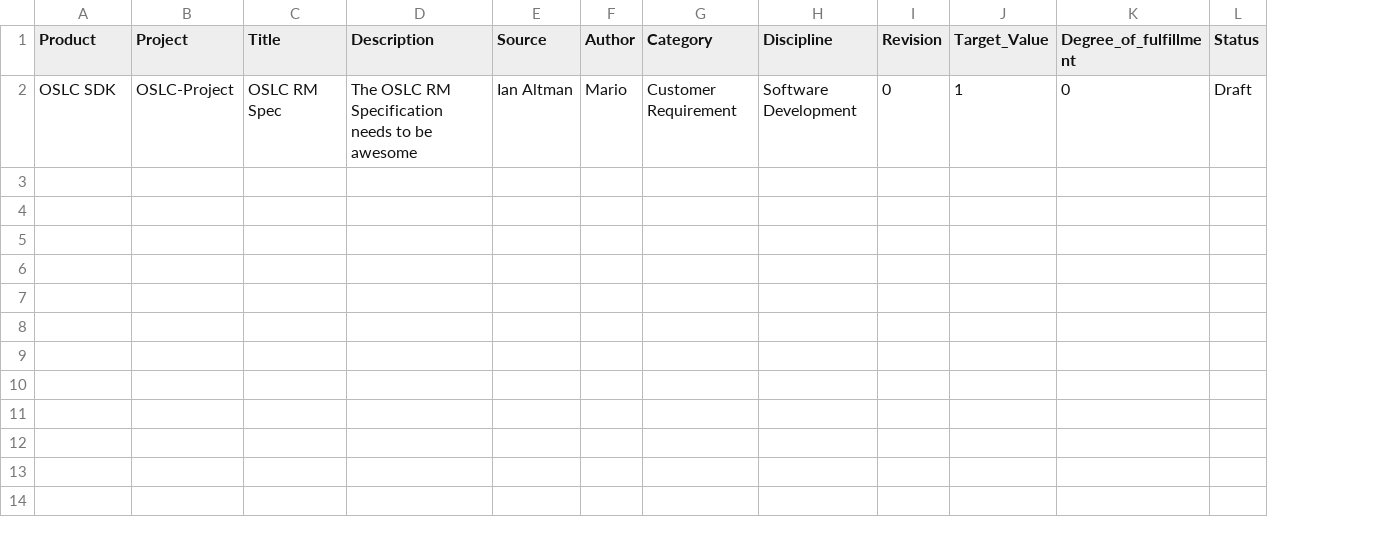
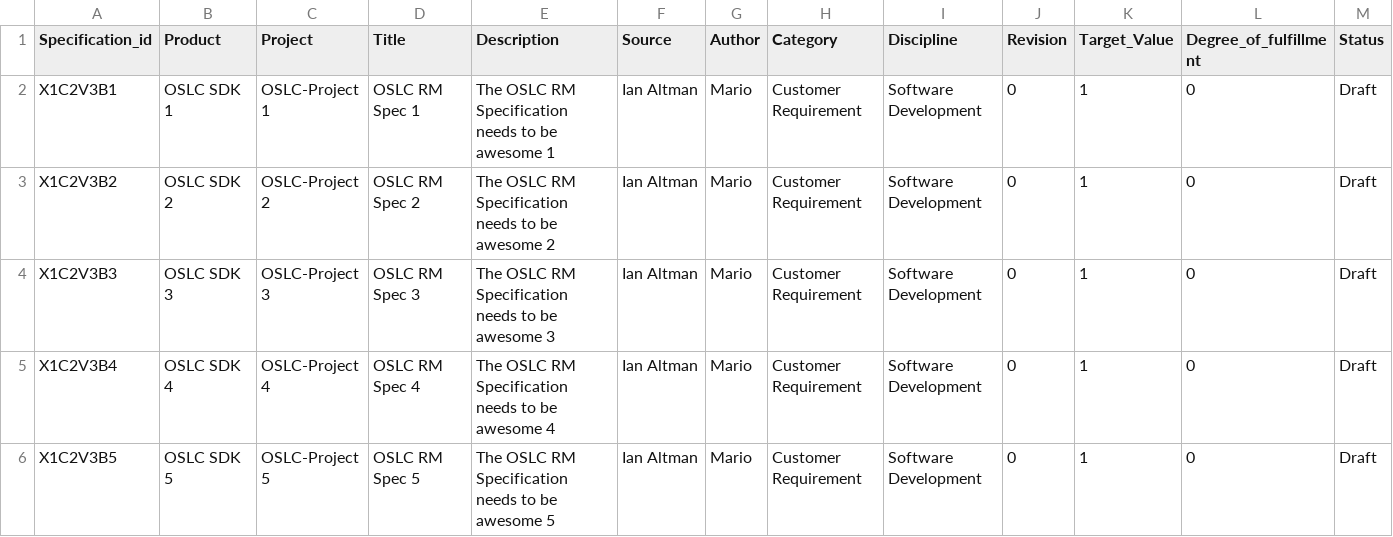
Before and after one commit to cslab/pyoslc, a CSV file: examples/specifications.csv, drawn as a sheet; addresses are those after the commit; the diff names each change by its address in the sheet, - before the commit and + after, or states it on an @@ line.

Commit message:
Adjusting the GET method for the requirement endpoint for processing more than one specification item and creating the RDF response with those elements.

```diff
--- a/examples/specifications.csv
+++ b/examples/specifications.csv
+column A (Specification_id), row 2: X1C2V3B1
-B2 (Product): OSLC SDK
+B2 (Product): OSLC SDK 1
-C2 (Project): OSLC-Project
+C2 (Project): OSLC-Project 1
-D2 (Title): OSLC RM Spec
+D2 (Title): OSLC RM Spec 1
-E2 (Description): …be awesome
+E2 (Description): …be awesome 1
+row 3: X1C2V3B2 | OSLC SDK 2 | OSLC-Project 2 | OSLC RM Spec 2 | The OSLC RM Specification needs to be awesome 2 | Ian Altman | Mario | Customer Requirement | Software Development | 0 | 1 | 0 | Draft
+row 4: X1C2V3B3 | OSLC SDK 3 | OSLC-Project 3 | OSLC RM Spec 3 | The OSLC RM Specification needs to be awesome 3 | Ian Altman | Mario | Customer Requirement | Software Development | 0 | 1 | 0 | Draft
+row 5: X1C2V3B4 | OSLC SDK 4 | OSLC-Project 4 | OSLC RM Spec 4 | The OSLC RM Specification needs to be awesome 4 | Ian Altman | Mario | Customer Requirement | Software Development | 0 | 1 | 0 | Draft
+row 6: X1C2V3B5 | OSLC SDK 5 | OSLC-Project 5 | OSLC RM Spec 5 | The OSLC RM Specification needs to be awesome 5 | Ian Altman | Mario | Customer Requirement | Software Development | 0 | 1 | 0 | Draft
```
Also changed, not shown: 5 other files.
